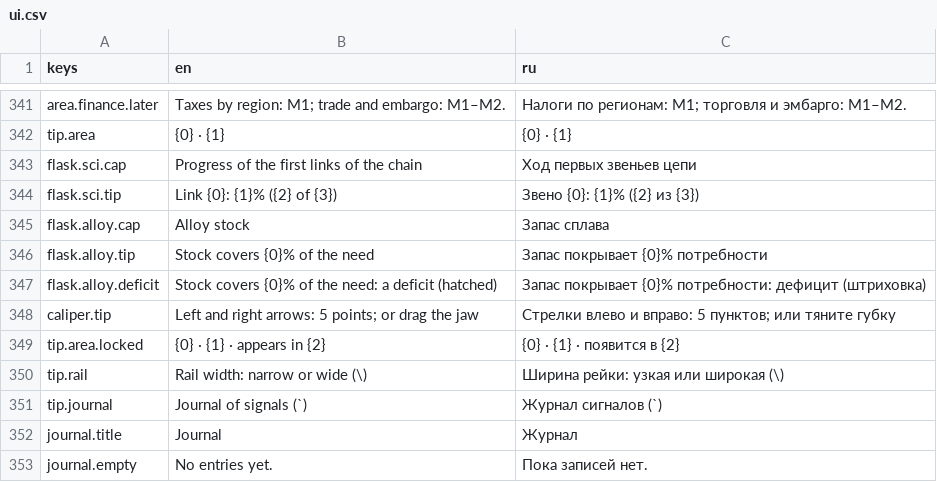
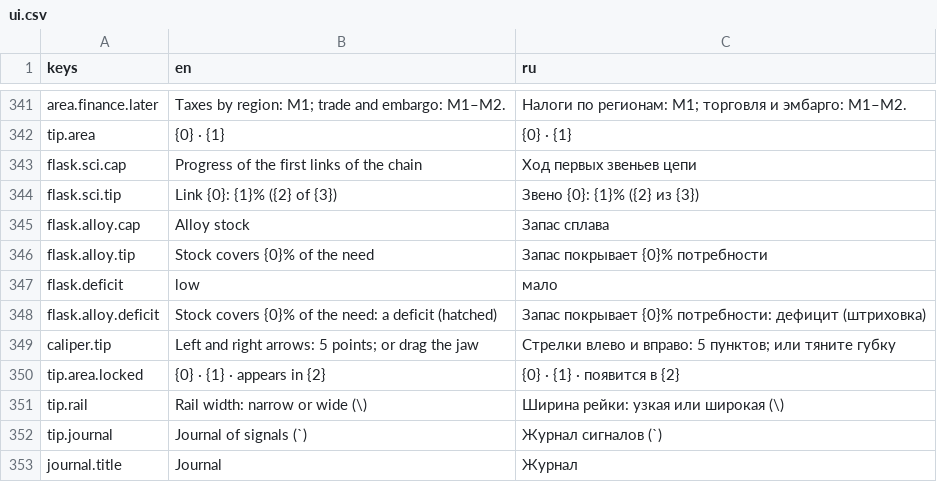
Before and after one commit to yvkalabuha/TechnoGame, a CSV file: src/Singularity.Client.Spike/locale/ui.csv, drawn as a sheet; only a part is shown, gaps mark what is left out; the shorter side is filled out with more unchanged rows; the diff names each change by its address in the sheet, - before the commit and + after, or states it on an @@ line.

```diff
--- a/src/Singularity.Client.Spike/locale/ui.csv
+++ b/src/Singularity.Client.Spike/locale/ui.csv
+row 347: flask.deficit | low | мало
```
Also changed, not shown: 7 other files.
